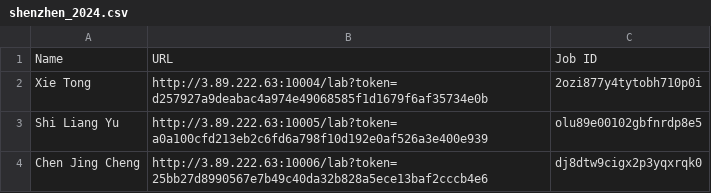
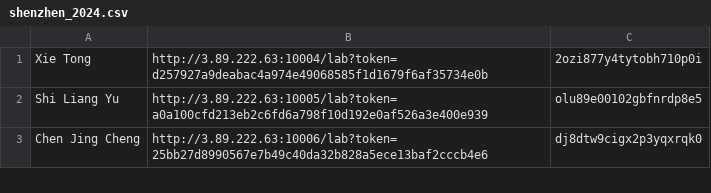
Before and after one commit to statgenetics/statgen-courses, a CSV file: .github/workflows/shenzhen_2024.csv, drawn as a sheet; only a part is shown.

Commit message:
Update shenzhen_2024.csv

```diff
--- a/.github/workflows/shenzhen_2024.csv
+++ b/.github/workflows/shenzhen_2024.csv
@@ -1,2 +1 @@
-Name,URL,Job ID
 Xie Tong,http://3.89.222.63:10004/lab?token=d257927a9deabac4a974e49068585f1d1679f6af35734e0b,2ozi877y4tytobh710p0i
```
